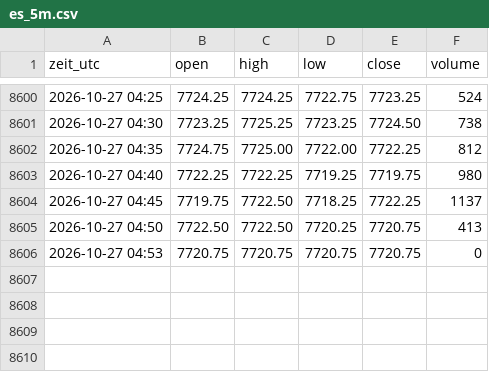
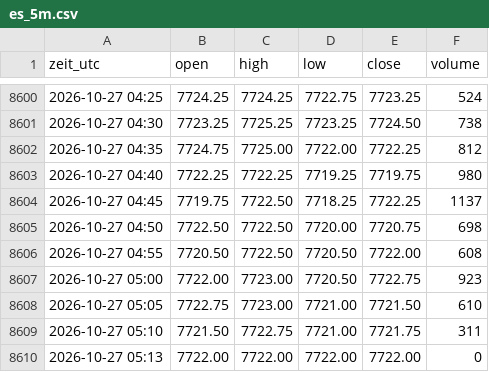
Before and after one commit to salobig575-coder/nq-daten, a CSV file: data/es_5m.csv, drawn as a sheet; only a part is shown, gaps mark what is left out.

```diff
--- a/data/es_5m.csv
+++ b/data/es_5m.csv
@@ -8604,3 +8604,7 @@ zeit_utc,open,high,low,close,volume
 2026-10-27 04:45,7719.75,7722.50,7718.25,7722.25,1137
-2026-10-27 04:50,7722.50,7722.50,7720.25,7720.75,413
-2026-10-27 04:53,7720.75,7720.75,7720.75,7720.75,0
+2026-10-27 04:50,7722.50,7722.50,7720.00,7720.75,698
+2026-10-27 04:55,7720.50,7722.50,7720.50,7722.00,608
+2026-10-27 05:00,7722.00,7723.00,7720.50,7722.75,923
+2026-10-27 05:05,7722.75,7723.00,7721.00,7721.50,610
+2026-10-27 05:10,7721.50,7722.75,7721.00,7721.75,311
+2026-10-27 05:13,7722.00,7722.00,7722.00,7722.00,0
```
Also changed, not shown: data/btc_15m.csv, data/nq_15m.csv, 22 other files.
